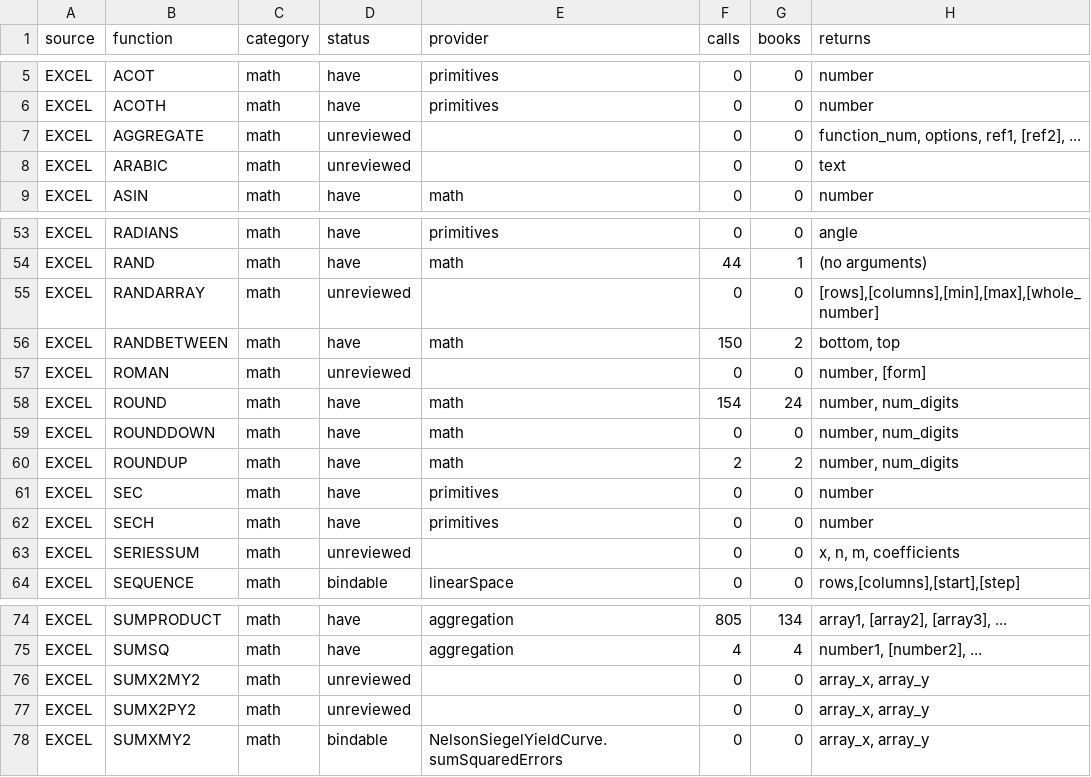
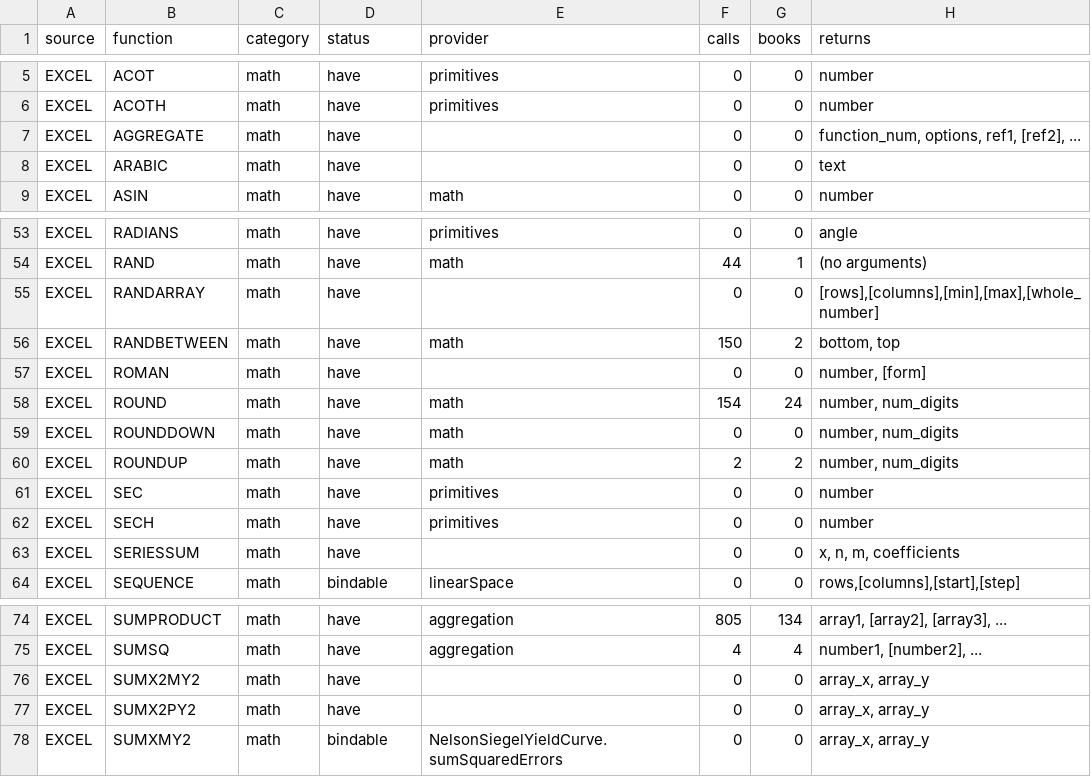
Before and after one commit to jpurnell/SwiftExcelFunctions, a TSV file: project/plans/proposals/Excel conformance/excel_function_coverage_matrix.tsv, drawn as a sheet; only a part is shown, gaps mark what is left out; the diff covers the shown part only.

```diff
--- a/project/plans/proposals/Excel conformance/excel_function_coverage_matrix.tsv
+++ b/project/plans/proposals/Excel conformance/excel_function_coverage_matrix.tsv
@@ -6,4 +6,4 @@ EXCEL	ACOT	math	have	primitives	0	0	number
 EXCEL	ACOTH	math	have	primitives	0	0	number
-EXCEL	AGGREGATE	math	unreviewed		0	0	function_num, options, ref1, [ref2], ...
-EXCEL	ARABIC	math	unreviewed		0	0	text
+EXCEL	AGGREGATE	math	have		0	0	function_num, options, ref1, [ref2], ...
+EXCEL	ARABIC	math	have		0	0	text
 EXCEL	ASIN	math	have	math	0	0	number
@@ -54,5 +54,5 @@ EXCEL	RADIANS	math	have	primitives	0	0	angle
 EXCEL	RAND	math	have	math	44	1	(no arguments)
-EXCEL	RANDARRAY	math	unreviewed		0	0	[rows],[columns],[min],[max],[whole_number]
+EXCEL	RANDARRAY	math	have		0	0	[rows],[columns],[min],[max],[whole_number]
 EXCEL	RANDBETWEEN	math	have	math	150	2	bottom, top
-EXCEL	ROMAN	math	unreviewed		0	0	number, [form]
+EXCEL	ROMAN	math	have		0	0	number, [form]
 EXCEL	ROUND	math	have	math	154	24	number, num_digits
@@ -62,3 +62,3 @@ EXCEL	SEC	math	have	primitives	0	0	number
 EXCEL	SECH	math	have	primitives	0	0	number
-EXCEL	SERIESSUM	math	unreviewed		0	0	x, n, m, coefficients
+EXCEL	SERIESSUM	math	have		0	0	x, n, m, coefficients
 EXCEL	SEQUENCE	math	bindable	linearSpace	0	0	rows,[columns],[start],[step]
@@ -75,4 +75,4 @@ EXCEL	SUMPRODUCT	math	have	aggregation	805	134	array1, [array2], [array3], ...
 EXCEL	SUMSQ	math	have	aggregation	4	4	number1, [number2], ...
-EXCEL	SUMX2MY2	math	unreviewed		0	0	array_x, array_y
-EXCEL	SUMX2PY2	math	unreviewed		0	0	array_x, array_y
+EXCEL	SUMX2MY2	math	have		0	0	array_x, array_y
+EXCEL	SUMX2PY2	math	have		0	0	array_x, array_y
 EXCEL	SUMXMY2	math	bindable	NelsonSiegelYieldCurve.sumSquaredErrors	0	0	array_x, array_y
```
Also changed, not shown: 12 edited cells elsewhere in this file, 6 other files.
